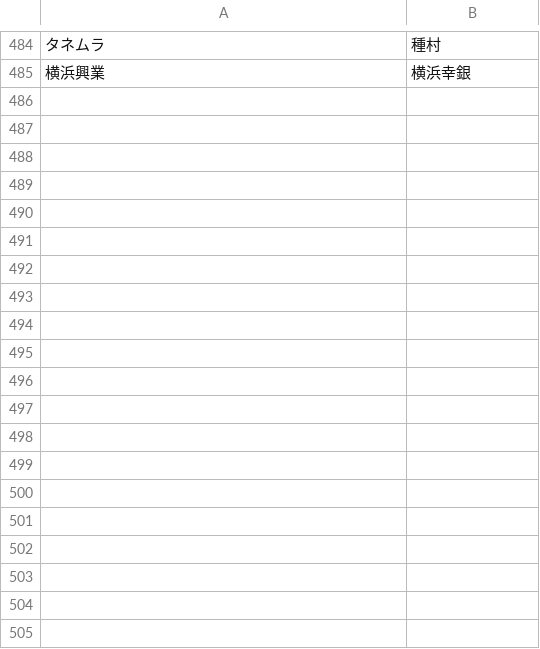
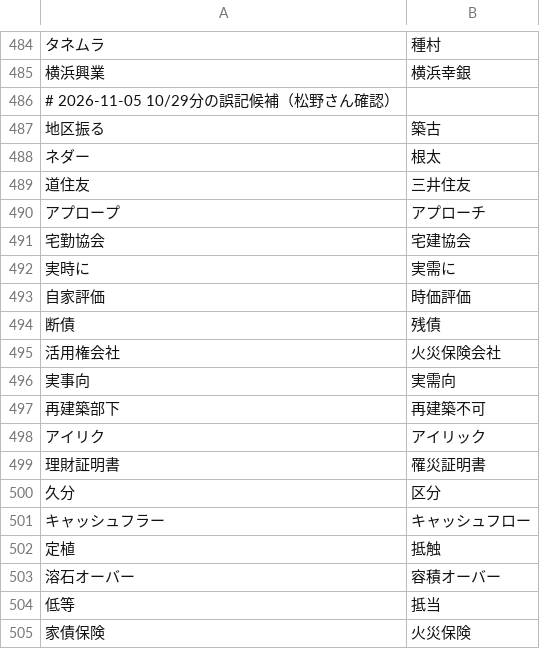
Before and after one commit to m19mhrts83-cyber/project-GE, a TSV file: config/kamiooya_transcript_corrections.tsv, drawn as a sheet; only a part is shown, gaps mark what is left out; the diff covers the shown part only; the diff names each change by its address in the sheet, - before the commit and + after, or states it on an @@ line.

```diff
--- a/config/kamiooya_transcript_corrections.tsv
+++ b/config/kamiooya_transcript_corrections.tsv
+row 486: # 2026-11-05 10/29分の誤記候補（松野さん確認）
+row 487: 地区振る | 築古
+row 488: ネダー | 根太
+row 489: 道住友 | 三井住友
+row 490: アプロープ | アプローチ
+row 491: 宅勤協会 | 宅建協会
+row 492: 実時に | 実需に
+row 493: 自家評価 | 時価評価
+row 494: 断債 | 残債
+row 495: 活用権会社 | 火災保険会社
+row 496: 実事向 | 実需向
+row 497: 再建築部下 | 再建築不可
+row 498: アイリク | アイリック
+row 499: 理財証明書 | 罹災証明書
+row 500: 久分 | 区分
+row 501: キャッシュフラー | キャッシュフロー
+row 502: 定植 | 抵触
+row 503: 溶石オーバー | 容積オーバー
+row 504: 低等 | 抵当
+row 505: 家債保険 | 火災保険
```
Also changed, not shown: 50 added rows elsewhere in this file.
